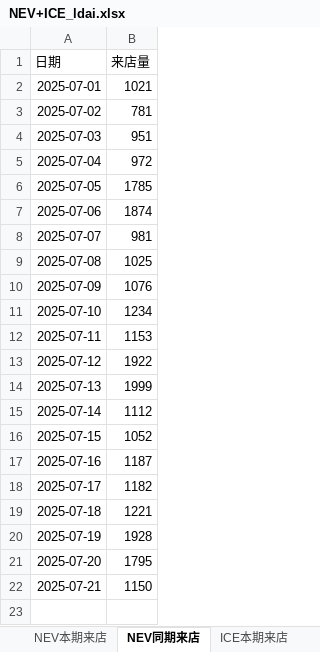
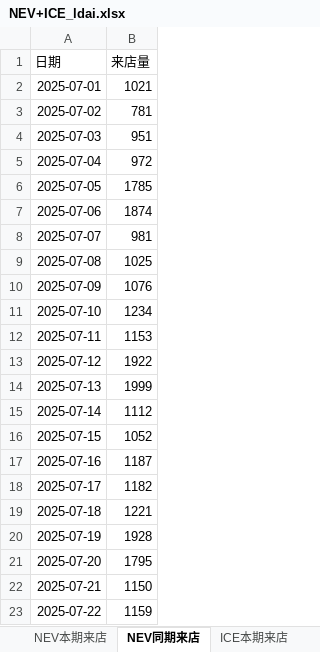
Before and after one commit to Django604/AI_Digest, an Excel workbook: data/source/NEV+ICE_ldai.xlsx, sheet NEV同期来店, drawn as a sheet; values as stored, in another font and other column widths than the file's, no borders; the diff names each change by its address in the sheet, - before the commit and + after, or states it on an @@ line.

```diff
--- a/data/source/NEV+ICE_ldai.xlsx (sheet NEV同期来店)
+++ b/data/source/NEV+ICE_ldai.xlsx (sheet NEV同期来店)
+row 23: 2025-07-22 | 1159
```
Also changed, not shown: sheet ICE本期来店, sheet NEV本期来店, sheet ICE同期来店, data/source/NEV+ICE_xsai.xlsm, 5 other files.
